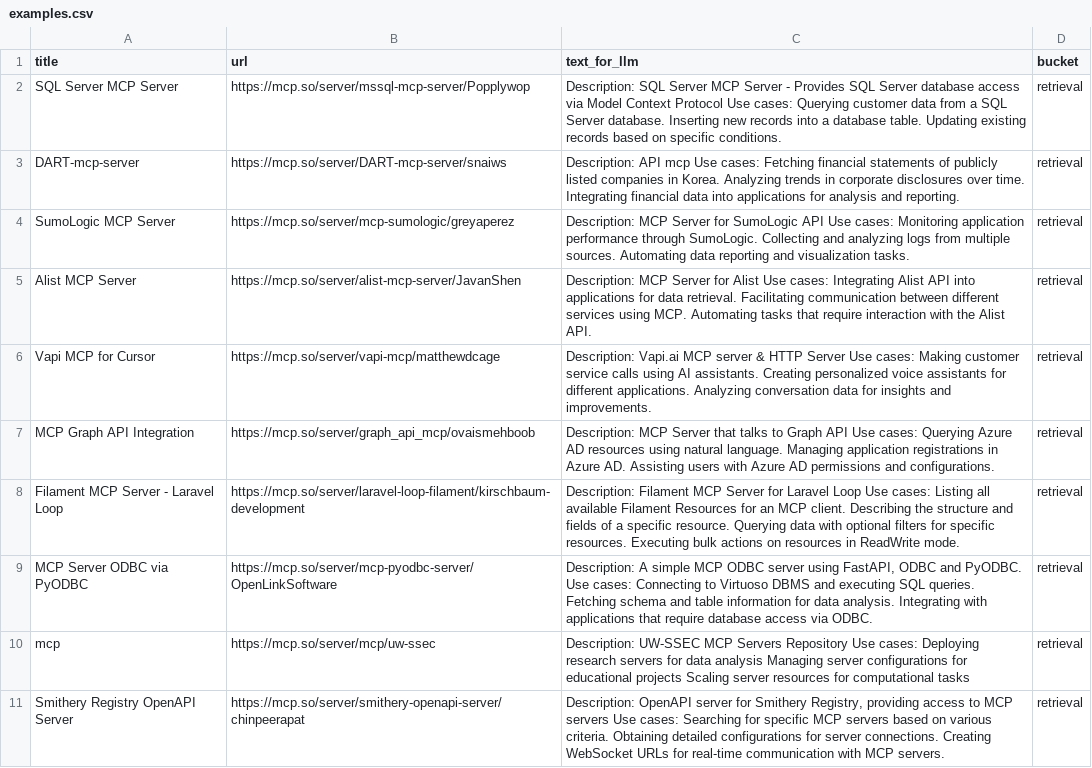
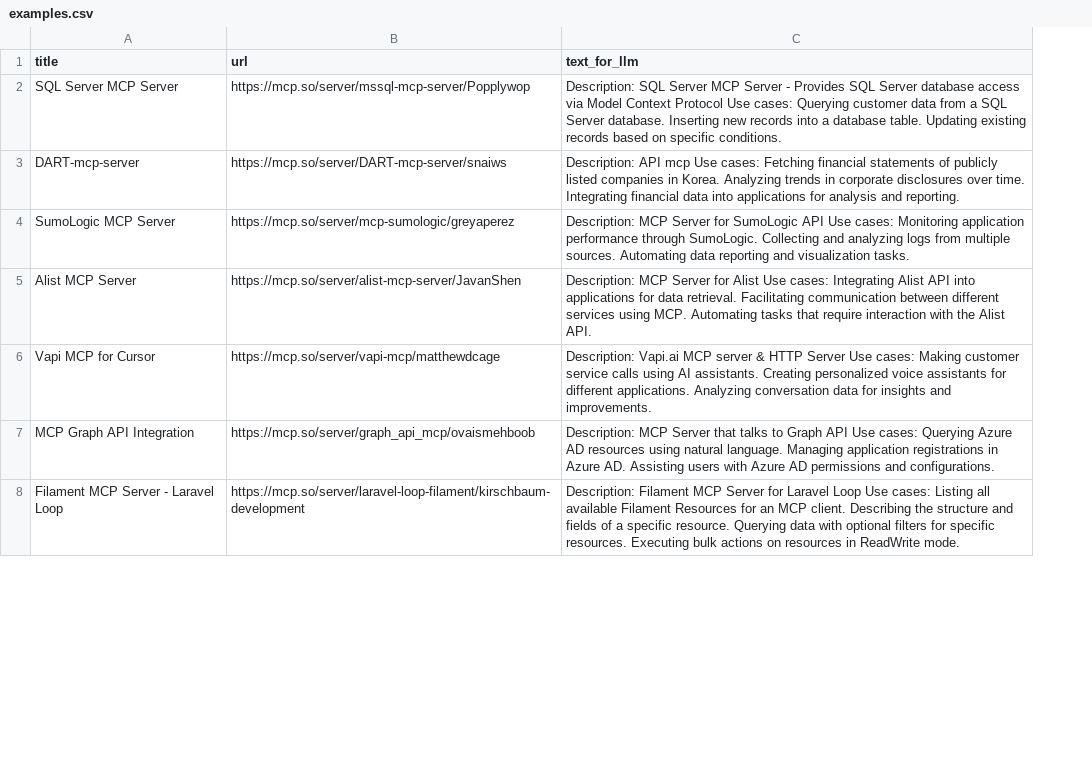
Before and after one commit to theodorewright11/oaip_mcp_validation, a CSV file: examples.csv, drawn as a sheet; only a part is shown; removed rows and columns are numbered as before the commit, all else as after; the diff covers the shown part only; the diff names each change by its address in the sheet, - before the commit and + after, or states it on an @@ line.

```diff
--- a/examples.csv
+++ b/examples.csv
-column D (bucket), rows 2-8: all retrieval
-row 9: MCP Server ODBC via PyODBC | https://mcp.so/server/mcp-pyodbc-server/OpenLinkSoftware | Description: A simple MCP ODBC server using FastAPI, ODBC and PyODBC. Use cases: Connecting to Virtuoso DBMS and executing SQL queries. Fetching schema and table information for data analysis. Integrating with applications that require database access via ODBC. | retrieval
-row 10: mcp | https://mcp.so/server/mcp/uw-ssec | Description: UW-SSEC MCP Servers Repository Use cases: Deploying research servers for data analysis Managing server configurations for educational projects Scaling server resources for computational tasks | retrieval
-row 11: Smithery Registry OpenAPI Server | https://mcp.so/server/smithery-openapi-server/chinpeerapat | Description: OpenAPI server for Smithery Registry, providing access to MCP servers Use cases: Searching for specific MCP servers based on various criteria. Obtaining detailed configurations for server connections. Creating WebSocket URLs for real-time communication with MCP servers. | retrieval
```
Also changed, not shown: 23 added rows and 20 removed rows elsewhere in this file.
